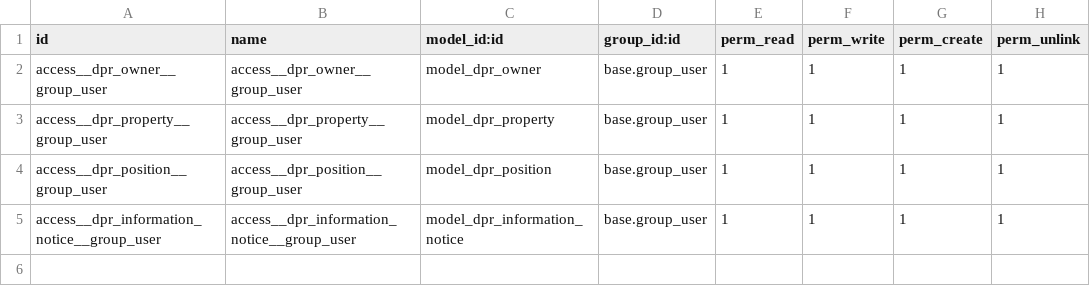
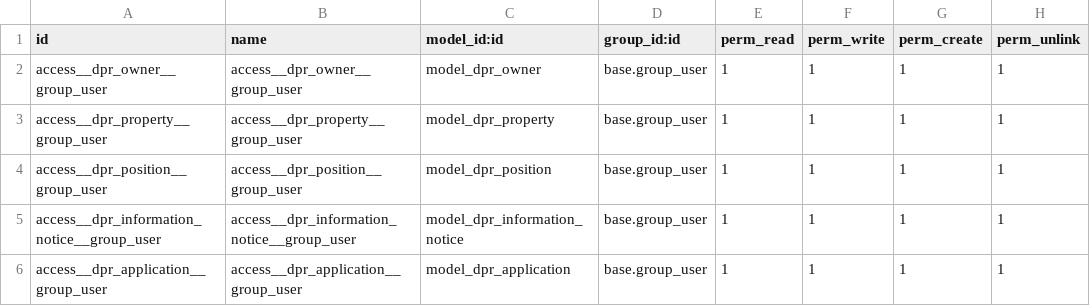
Before and after one commit to V-Bes/damaged_property_record, a CSV file: security/ir.model.access.csv, drawn as a sheet.

Commit message:
new model application

```diff
--- a/security/ir.model.access.csv
+++ b/security/ir.model.access.csv
@@ -5 +5,2 @@ access__dpr_position__group_user,access__dpr_position__group_user,model_dpr_posi
 access__dpr_information_notice__group_user,access__dpr_information_notice__group_user,model_dpr_information_notice,base.group_user,1,1,1,1
+access__dpr_application__group_user,access__dpr_application__group_user,model_dpr_application,base.group_user,1,1,1,1
```
Also changed, not shown: 8 other files.
